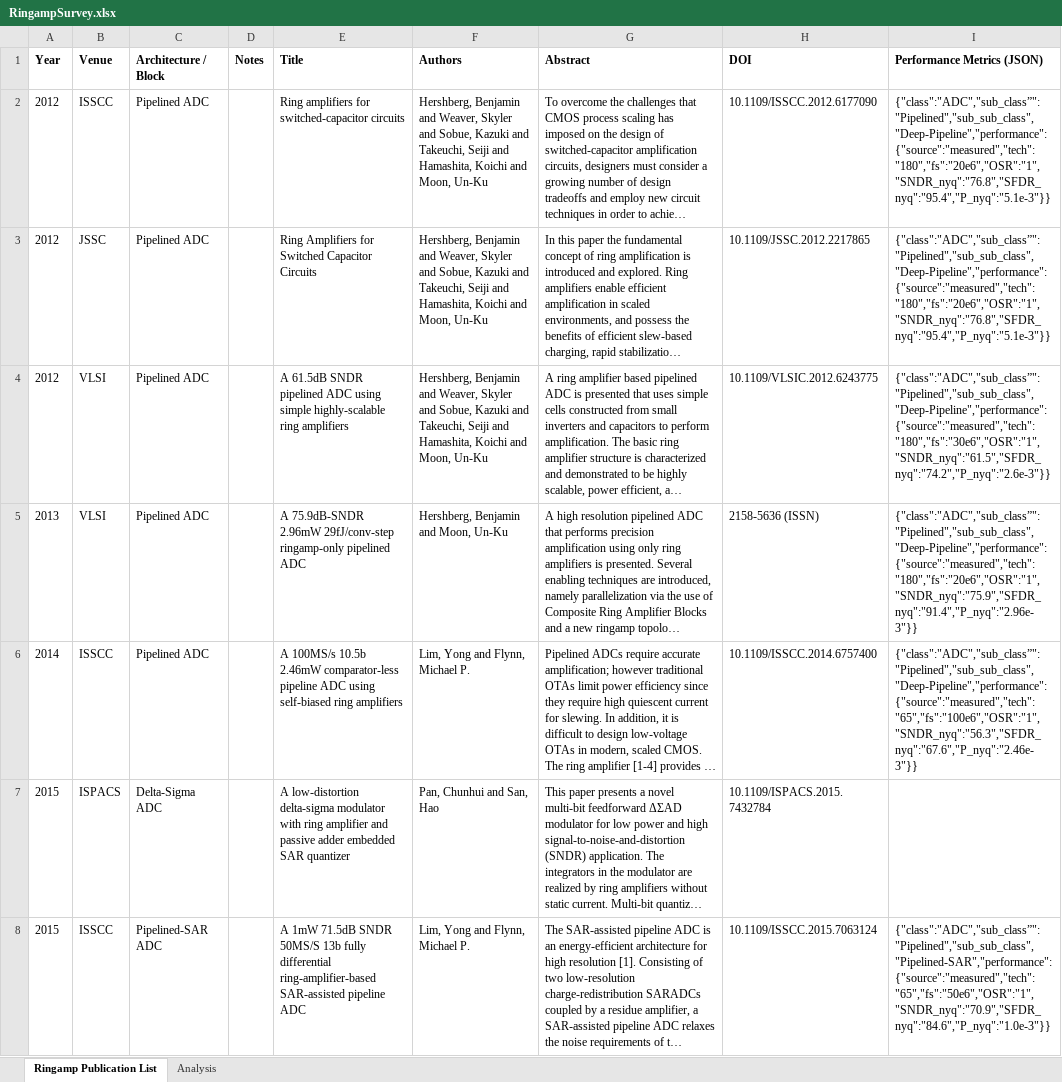
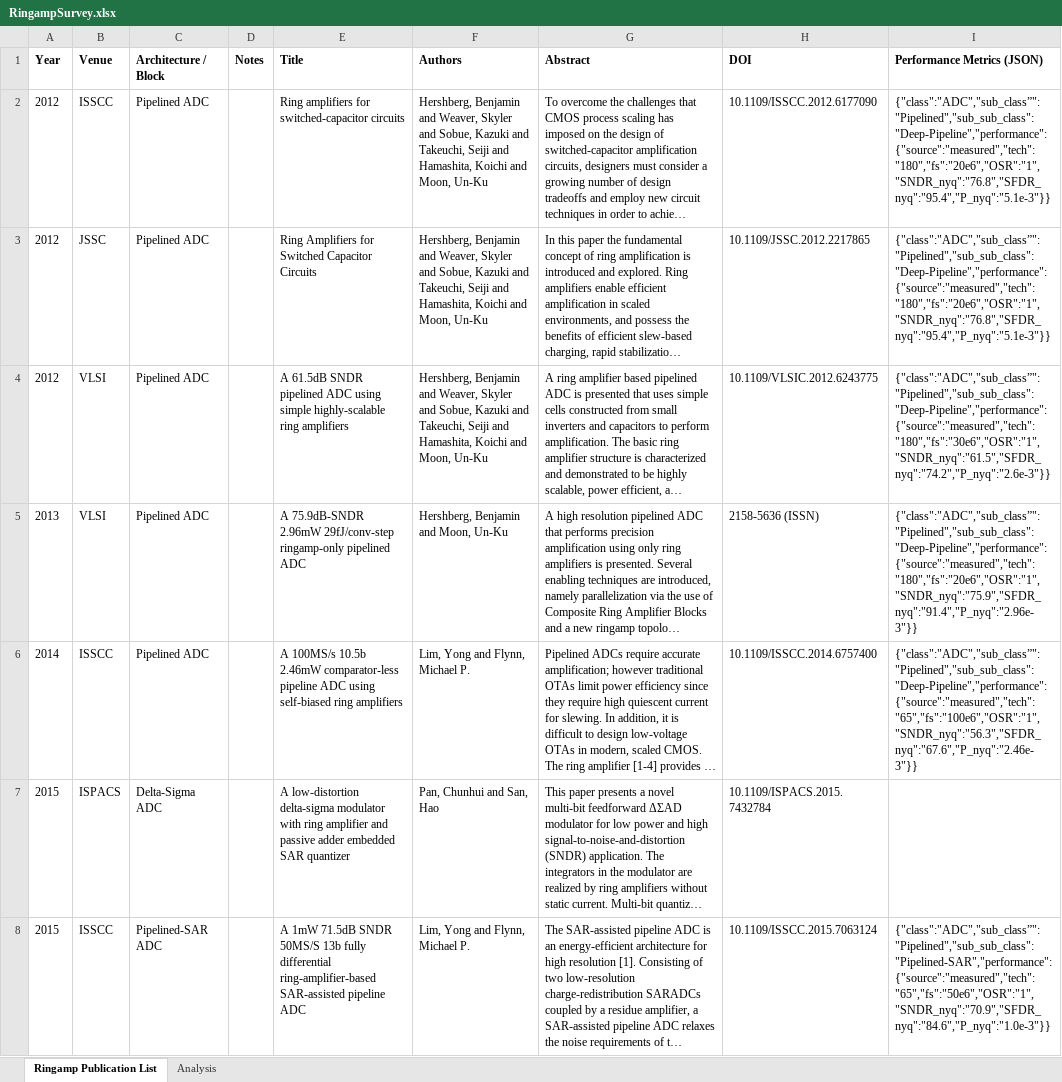
Before and after one commit to bhershberg/RingampSurvey, an Excel workbook: data/RingampSurvey.xlsx, sheet Ringamp Publication List, drawn as a sheet; only a part is shown; long unchanged cells end in …; values as stored, in another font and other column widths than the file's, no borders; the diff covers the shown part only; the diff names each change by its address in the sheet, - before the commit and + after, or states it on an @@ line.

Commit message:
fixed errors in json formatting

```diff
--- a/data/RingampSurvey.xlsx (sheet Ringamp Publication List)
+++ b/data/RingampSurvey.xlsx (sheet Ringamp Publication List)
-I2:I3 (Performance Metrics (JSON)): {"class":"ADC","sub_class”":"Pipelined","sub_sub_class","Deep-Pipeline","performance":{"source":"measured","tech":"180","fs":"20e6","OSR":"1","SNDR_nyq":"76.8","SFDR_nyq":"95.4","P_nyq":"5.1e-3"}}
+I2:I3 (Performance Metrics (JSON)): {"class":"ADC","sub_class”":"Pipelined","sub_sub_class":"Deep-Pipeline","performance":{"source":"measured","tech":"180","fs":"20e6","OSR":"1","SNDR_nyq":"76.8","SFDR_nyq":"95.4","P_nyq":"5.1e-3"}}
-I4 (Performance Metrics (JSON)): {"class":"ADC","sub_class”":"Pipelined","sub_sub_class","Deep-Pipeline","performance":{"source":"measured","tech":"180","fs":"30e6","OSR":"1","SNDR_nyq":"61.5","SFDR_nyq":"74.2","P_nyq":"2.6e-3"}}
+I4 (Performance Metrics (JSON)): {"class":"ADC","sub_class”":"Pipelined","sub_sub_class":"Deep-Pipeline","performance":{"source":"measured","tech":"180","fs":"30e6","OSR":"1","SNDR_nyq":"61.5","SFDR_nyq":"74.2","P_nyq":"2.6e-3"}}
-I5 (Performance Metrics (JSON)): {"class":"ADC","sub_class”":"Pipelined","sub_sub_class","Deep-Pipeline","performance":{"source":"measured","tech":"180","fs":"20e6","OSR":"1","SNDR_nyq":"75.9","SFDR_nyq":"91.4","P_nyq":"2.96e-3"}}
+I5 (Performance Metrics (JSON)): {"class":"ADC","sub_class”":"Pipelined","sub_sub_class":"Deep-Pipeline","performance":{"source":"measured","tech":"180","fs":"20e6","OSR":"1","SNDR_nyq":"75.9","SFDR_nyq":"91.4","P_nyq":"2.96e-3"}}
-I6 (Performance Metrics (JSON)): {"class":"ADC","sub_class”":"Pipelined","sub_sub_class","Deep-Pipeline","performance":{"source":"measured","tech":"65","fs":"100e6","OSR":"1","SNDR_nyq":"56.3","SFDR_nyq":"67.6","P_nyq":"2.46e-3"}}
+I6 (Performance Metrics (JSON)): {"class":"ADC","sub_class”":"Pipelined","sub_sub_class":"Deep-Pipeline","performance":{"source":"measured","tech":"65","fs":"100e6","OSR":"1","SNDR_nyq":"56.3","SFDR_nyq":"67.6","P_nyq":"2.46e-3"}}
-I8 (Performance Metrics (JSON)): {"class":"ADC","sub_class”":"Pipelined","sub_sub_class","Pipelined-SAR","performance":{"source":"measured","tech":"65","fs":"50e6","OSR":"1","SNDR_nyq":"70.9","SFDR_nyq":"84.6","P_nyq":"1.0e-3"}}
+I8 (Performance Metrics (JSON)): {"class":"ADC","sub_class”":"Pipelined","sub_sub_class":"Pipelined-SAR","performance":{"source":"measured","tech":"65","fs":"50e6","OSR":"1","SNDR_nyq":"70.9","SFDR_nyq":"84.6","P_nyq":"1.0e-3"}}
```
Also changed, not shown: 28 edited cells elsewhere in this sheet, 1 other file.
